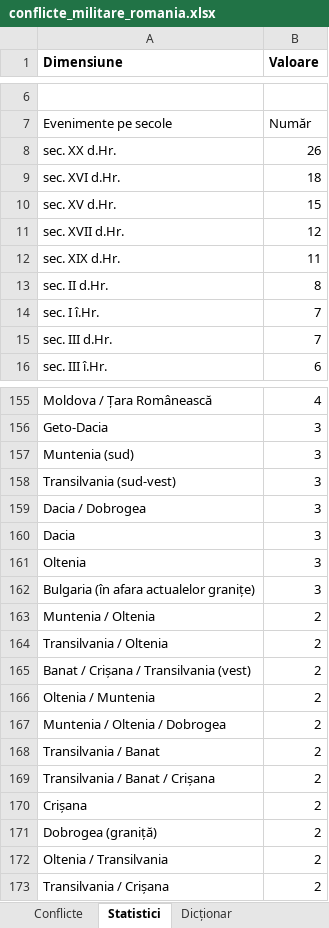
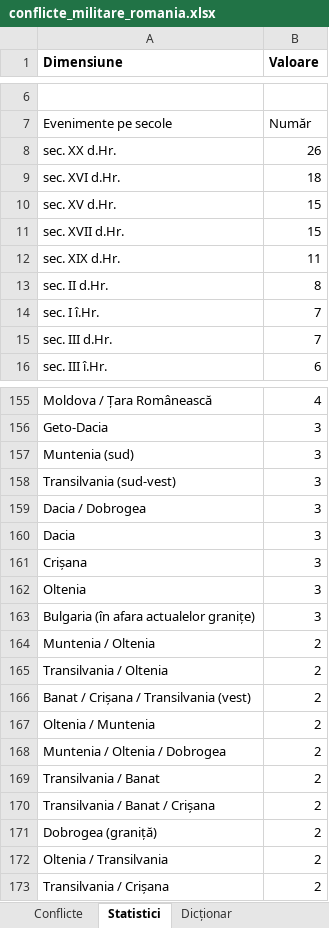
Before and after one commit to andrei-roba29/DetectLab_web_deploy, an Excel workbook: data/conflicte_militare/conflicte_militare_romania.xlsx, sheet Statistici, drawn as a sheet; only a part is shown, gaps mark what is left out; values as stored, in another font and other column widths than the file's, no borders; removed rows and columns are numbered as before the commit, all else as after; the diff covers the shown part only; the diff names each change by its address in the sheet, - before the commit and + after, or states it on an @@ line.

```diff
--- a/data/conflicte_militare/conflicte_militare_romania.xlsx (sheet Statistici)
+++ b/data/conflicte_militare/conflicte_militare_romania.xlsx (sheet Statistici)
-B11 (Valoare): 12
+B11 (Valoare): 15
+row 161: Crișana | 3
-row 170: Crișana | 2
```
Also changed, not shown: 3 added rows, 3 removed rows and 4 edited cells elsewhere in this sheet, sheet Conflicte, 7 other files.
